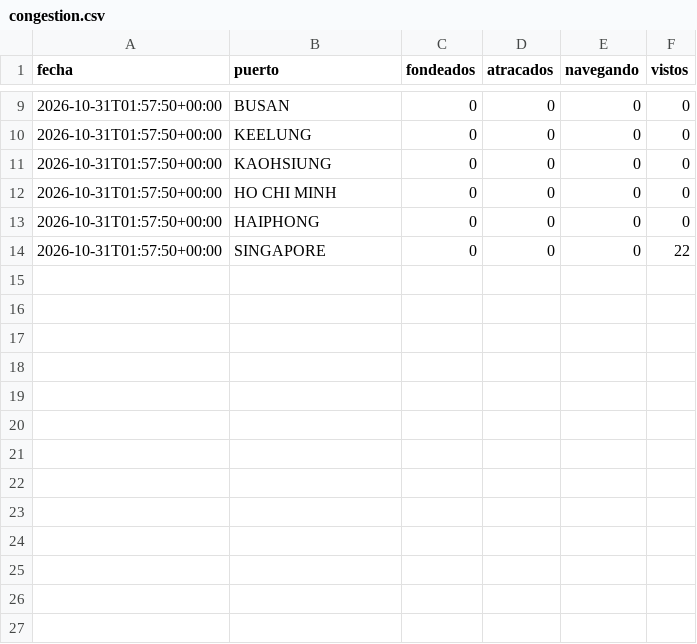
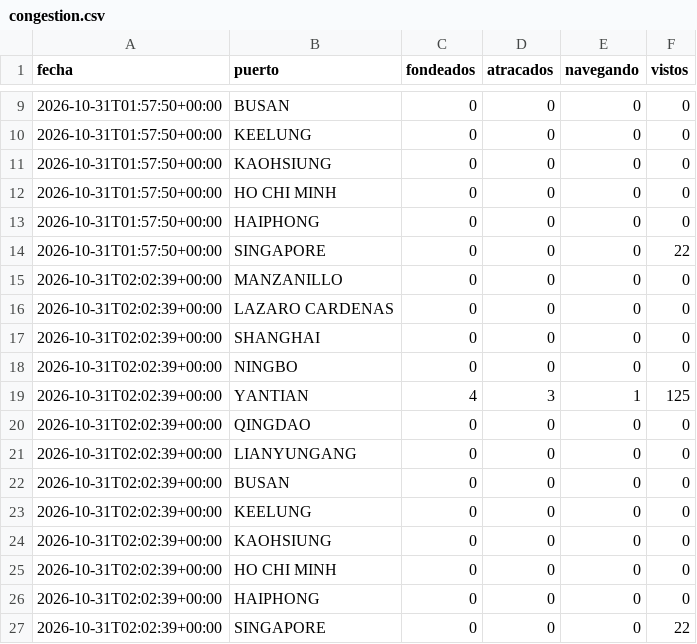
Before and after one commit to jart0988aj-maker/monitoreo-buques, a CSV file: docs/data/historial/congestion.csv, drawn as a sheet; only a part is shown, gaps mark what is left out.

```diff
--- a/docs/data/historial/congestion.csv
+++ b/docs/data/historial/congestion.csv
@@ -14 +14,14 @@ fecha,puerto,fondeados,atracados,navegando,vistos
 2026-10-31T01:57:50+00:00,SINGAPORE,0,0,0,22
+2026-10-31T02:02:39+00:00,MANZANILLO,0,0,0,0
+2026-10-31T02:02:39+00:00,LAZARO CARDENAS,0,0,0,0
+2026-10-31T02:02:39+00:00,SHANGHAI,0,0,0,0
+2026-10-31T02:02:39+00:00,NINGBO,0,0,0,0
+2026-10-31T02:02:39+00:00,YANTIAN,4,3,1,125
+2026-10-31T02:02:39+00:00,QINGDAO,0,0,0,0
+2026-10-31T02:02:39+00:00,LIANYUNGANG,0,0,0,0
+2026-10-31T02:02:39+00:00,BUSAN,0,0,0,0
+2026-10-31T02:02:39+00:00,KEELUNG,0,0,0,0
+2026-10-31T02:02:39+00:00,KAOHSIUNG,0,0,0,0
+2026-10-31T02:02:39+00:00,HO CHI MINH,0,0,0,0
+2026-10-31T02:02:39+00:00,HAIPHONG,0,0,0,0
+2026-10-31T02:02:39+00:00,SINGAPORE,0,0,0,22
```
Also changed, not shown: docs/data/estado_embarques.csv, 6 other files.
